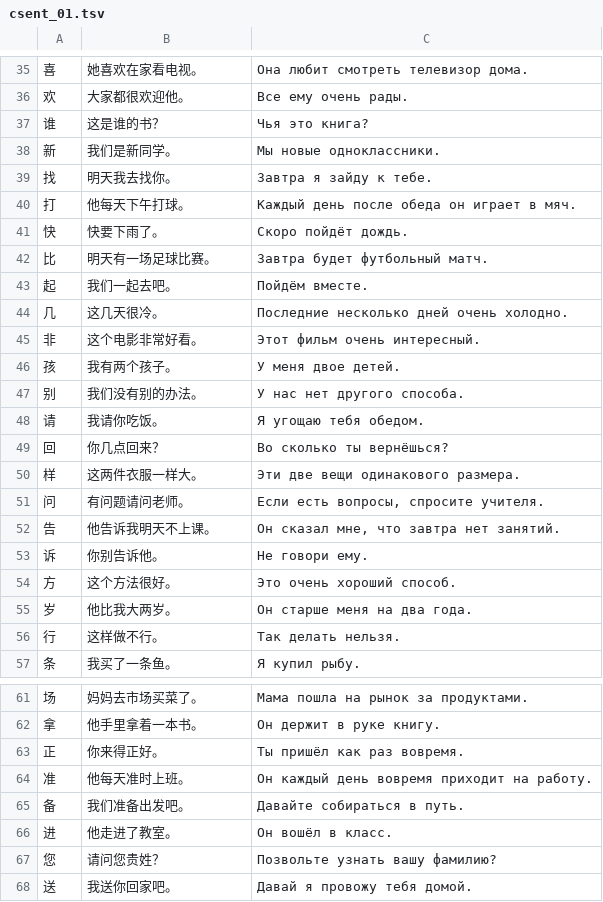
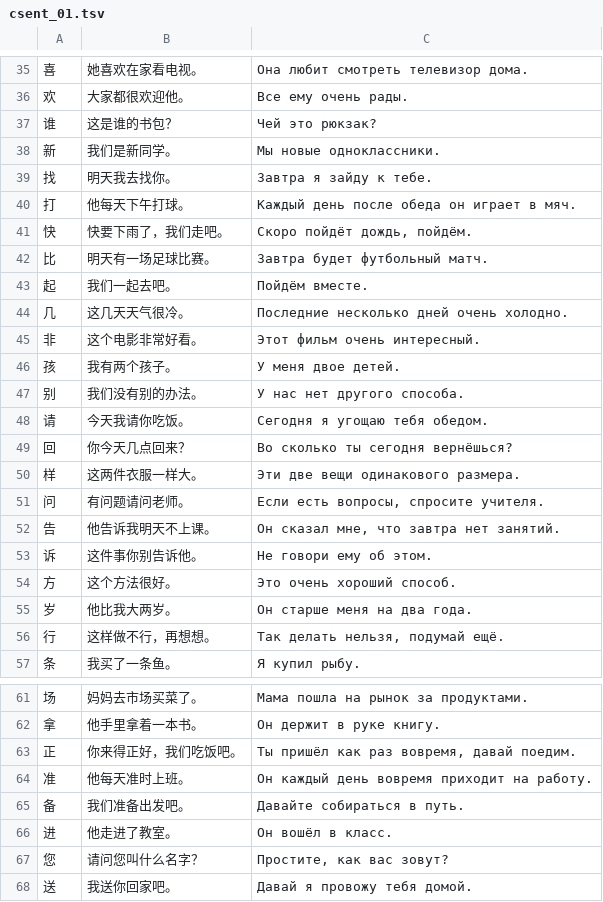
Before and after one commit to MaVRodIch1/china, a TSV file: tools/content/csent_01.tsv, drawn as a sheet; only a part is shown, gaps mark what is left out; the diff covers the shown part only.

```diff
--- a/tools/content/csent_01.tsv
+++ b/tools/content/csent_01.tsv
@@ -36,3 +36,3 @@
 欢	大家都很欢迎他。	Все ему очень рады.
-谁	这是谁的书？	Чья это книга?
+谁	这是谁的书包？	Чей это рюкзак?
 新	我们是新同学。	Мы новые одноклассники.
@@ -40,6 +40,6 @@
 打	他每天下午打球。	Каждый день после обеда он играет в мяч.
-快	快要下雨了。	Скоро пойдёт дождь.
+快	快要下雨了，我们走吧。	Скоро пойдёт дождь, пойдём.
 比	明天有一场足球比赛。	Завтра будет футбольный матч.
 起	我们一起去吧。	Пойдём вместе.
-几	这几天很冷。	Последние несколько дней очень холодно.
+几	这几天天气很冷。	Последние несколько дней очень холодно.
 非	这个电影非常好看。	Этот фильм очень интересный.
@@ -47,4 +47,4 @@
 别	我们没有别的办法。	У нас нет другого способа.
-请	我请你吃饭。	Я угощаю тебя обедом.
-回	你几点回来？	Во сколько ты вернёшься?
+请	今天我请你吃饭。	Сегодня я угощаю тебя обедом.
+回	你今天几点回来？	Во сколько ты сегодня вернёшься?
 样	这两件衣服一样大。	Эти две вещи одинакового размера.
@@ -52,6 +52,6 @@
 告	他告诉我明天不上课。	Он сказал мне, что завтра нет занятий.
-诉	你别告诉他。	Не говори ему.
+诉	这件事你别告诉他。	Не говори ему об этом.
 方	这个方法很好。	Это очень хороший способ.
 岁	他比我大两岁。	Он старше меня на два года.
-行	这样做不行。	Так делать нельзя.
+行	这样做不行，再想想。	Так делать нельзя, подумай ещё.
 条	我买了一条鱼。	Я купил рыбу.
@@ -62,3 +62,3 @@
 拿	他手里拿着一本书。	Он держит в руке книгу.
-正	你来得正好。	Ты пришёл как раз вовремя.
+正	你来得正好，我们吃饭吧。	Ты пришёл как раз вовремя, давай поедим.
 准	他每天准时上班。	Он каждый день вовремя приходит на работу.
@@ -66,3 +66,3 @@
 进	他走进了教室。	Он вошёл в класс.
-您	请问您贵姓？	Позвольте узнать вашу фамилию?
+您	请问您叫什么名字？	Простите, как вас зовут?
 送	我送你回家吧。	Давай я провожу тебя домой.
```
Also changed, not shown: 73 edited cells elsewhere in this file, tools/content/mn_10.tsv, 3 other files.
